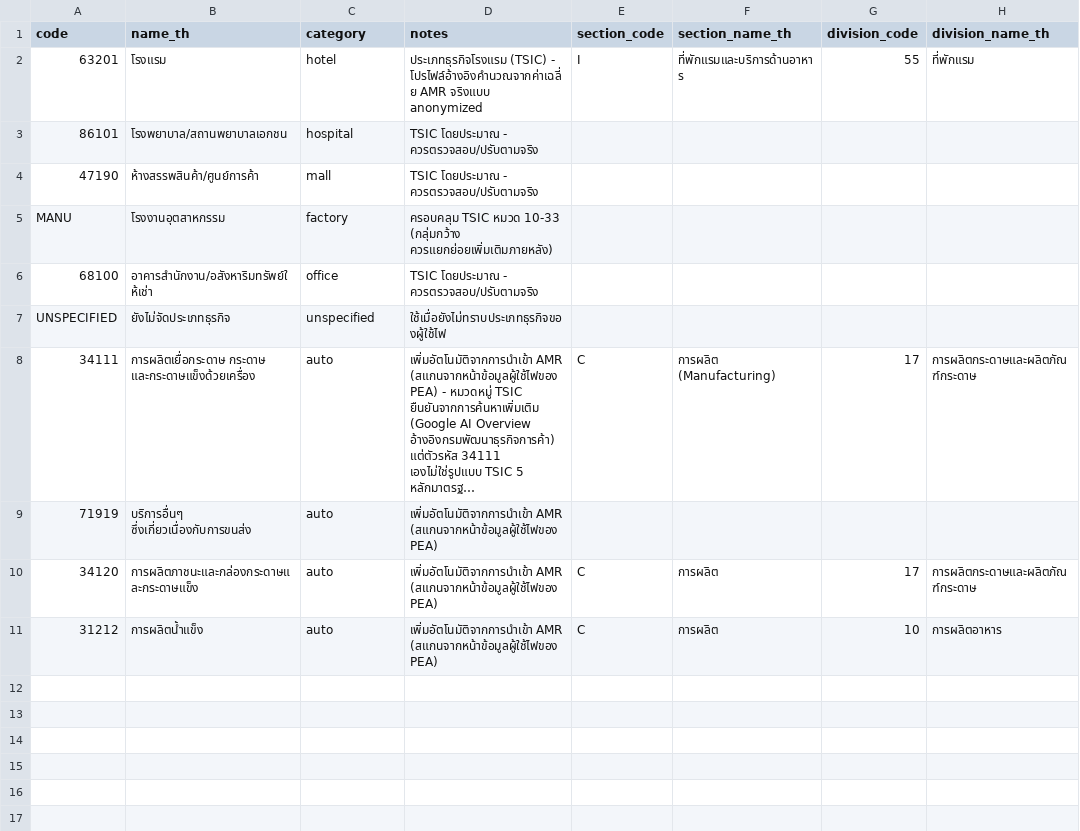
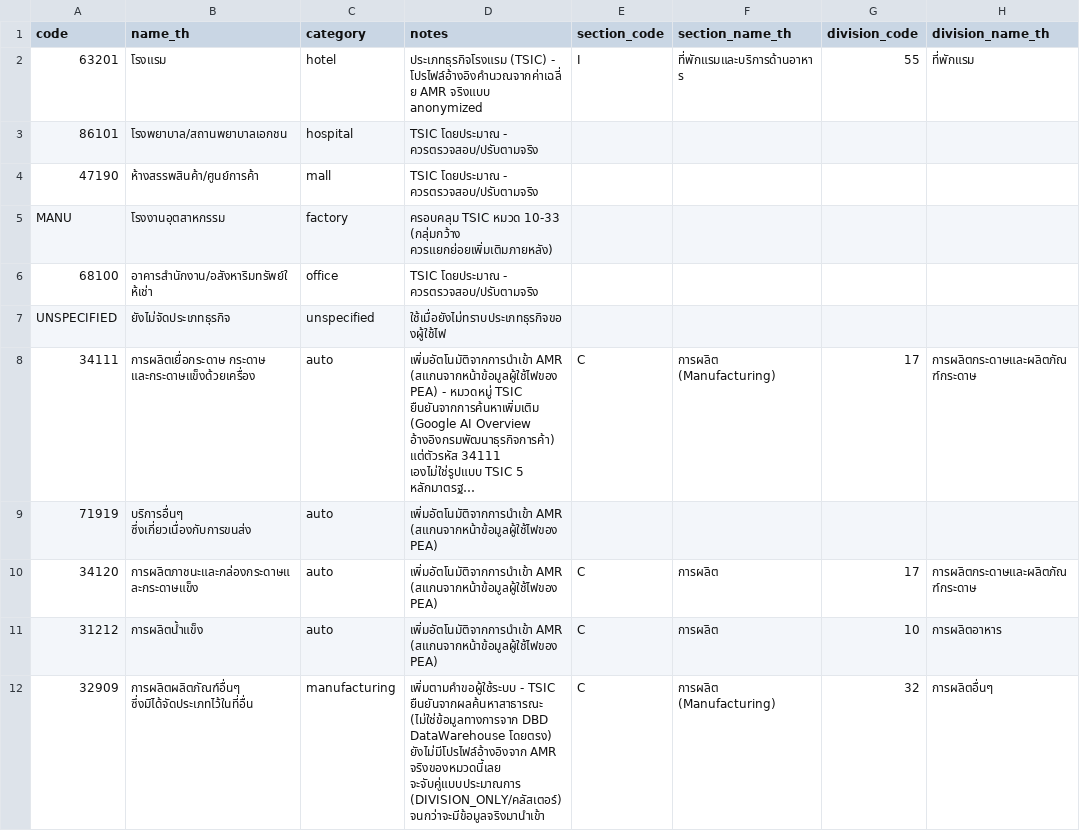
Before and after one commit to DekPeem/Data, a CSV file: data/reference/business_types.csv, drawn as a sheet; long unchanged cells end in ….

```diff
--- a/data/reference/business_types.csv
+++ b/data/reference/business_types.csv
@@ -11 +11,2 @@ UNSPECIFIED,ยังไม่จัดประเภทธุรกิจ,unsp
 31212,การผลิตน้ำแข็ง,auto,เพิ่มอัตโนมัติจากการนำเข้า AMR (สแกนจากหน้าข้อมูลผู้ใช้ไฟของ PEA),C,การผลิต,10,การผลิตอาหาร
+32909,การผลิตผลิตภัณฑ์อื่นๆ ซึ่งมิได้จัดประเภทไว้ในที่อื่น,manufacturing,เพิ่มตามคำขอผู้ใช้ระบบ - TSIC ยืนยันจากผลค้นหาสาธารณะ (ไม่ใช่ข้อมูลทางการจาก DBD DataWarehouse โดยตรง) ยังไม่มีโปรไฟล์อ้างอิงจาก AMR จริงของหมวดนี้เลย จะจับคู่แบบประมาณการ (DIVISION_ONLY/คลัสเตอร์) จนกว่าจะมีข้อมูลจริงมานำเข้า,C,การผลิต (Manufacturing),32,การผลิตอื่นๆ
```
